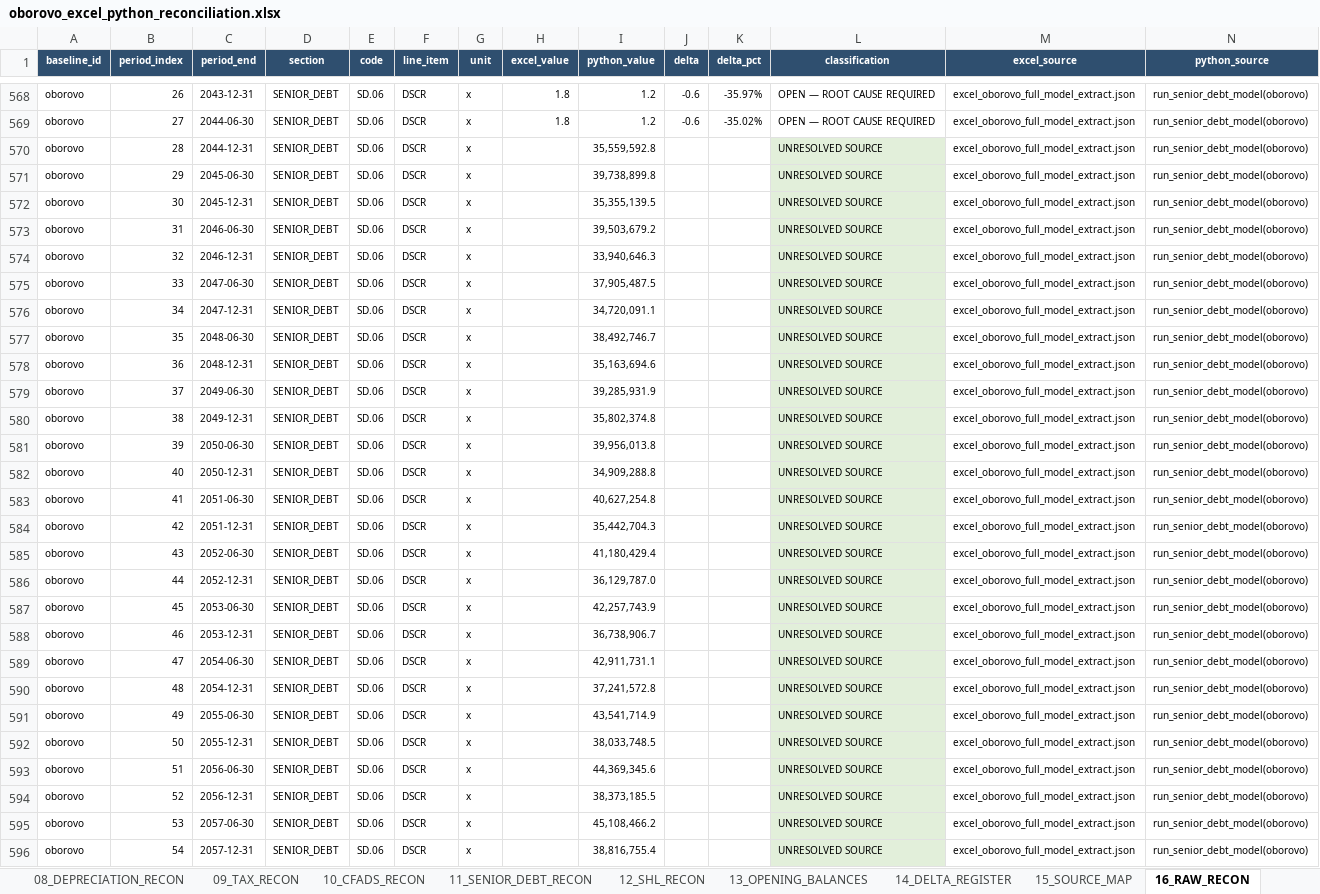
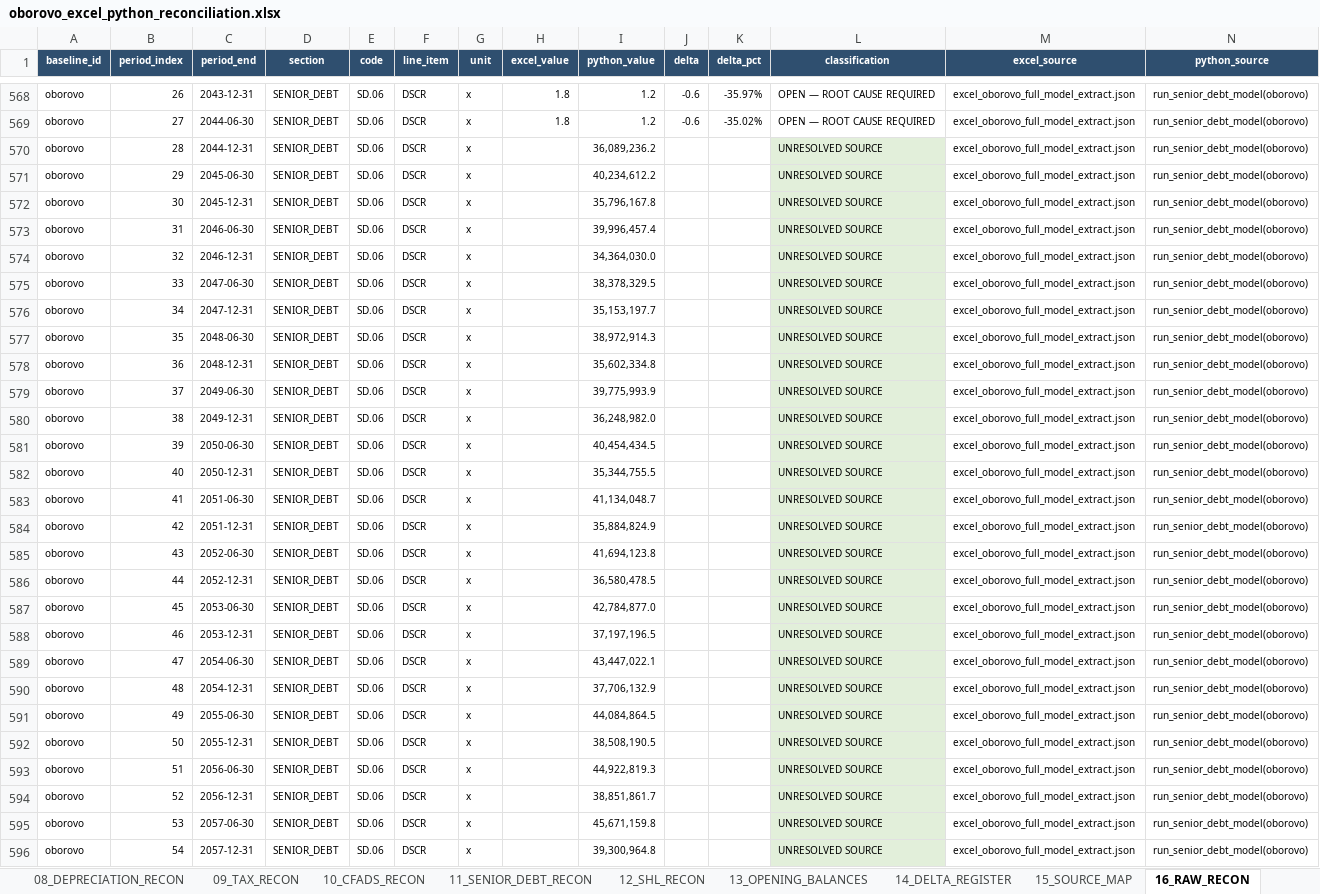
Before and after one commit to xofisamba/Finco1, an Excel workbook: artifacts/reconciliation/oborovo_excel_python_reconciliation.xlsx, sheet 16_RAW_RECON, drawn as a sheet; only a part is shown, gaps mark what is left out; values as stored, in another font and other column widths than the file's, no borders; the diff covers the shown part only; the diff names each change by its address in the sheet, - before the commit and + after, or states it on an @@ line.

```diff
--- a/artifacts/reconciliation/oborovo_excel_python_reconciliation.xlsx (sheet 16_RAW_RECON)
+++ b/artifacts/reconciliation/oborovo_excel_python_reconciliation.xlsx (sheet 16_RAW_RECON)
-I570 (python_value): 35,559,592.8
+I570 (python_value): 36,089,236.2
-I571 (python_value): 39,738,899.8
+I571 (python_value): 40,234,612.2
-I572 (python_value): 35,355,139.5
+I572 (python_value): 35,796,167.8
-I573 (python_value): 39,503,679.2
+I573 (python_value): 39,996,457.4
-I574 (python_value): 33,940,646.3
+I574 (python_value): 34,364,030.0
-I575 (python_value): 37,905,487.5
+I575 (python_value): 38,378,329.5
-I576 (python_value): 34,720,091.1
+I576 (python_value): 35,153,197.7
-I577 (python_value): 38,492,746.7
+I577 (python_value): 38,972,914.3
-I578 (python_value): 35,163,694.6
+I578 (python_value): 35,602,334.8
-I579 (python_value): 39,285,931.9
+I579 (python_value): 39,775,993.9
-I580 (python_value): 35,802,374.8
+I580 (python_value): 36,248,982.0
-I581 (python_value): 39,956,013.8
+I581 (python_value): 40,454,434.5
-I582 (python_value): 34,909,288.8
+I582 (python_value): 35,344,755.5
-I583 (python_value): 40,627,254.8
+I583 (python_value): 41,134,048.7
-I584 (python_value): 35,442,704.3
+I584 (python_value): 35,884,824.9
-I585 (python_value): 41,180,429.4
+I585 (python_value): 41,694,123.8
-I586 (python_value): 36,129,787.0
+I586 (python_value): 36,580,478.5
-I587 (python_value): 42,257,743.9
+I587 (python_value): 42,784,877.0
-I588 (python_value): 36,738,906.7
+I588 (python_value): 37,197,196.5
-I589 (python_value): 42,911,731.1
+I589 (python_value): 43,447,022.1
-I590 (python_value): 37,241,572.8
+I590 (python_value): 37,706,132.9
-I591 (python_value): 43,541,714.9
+I591 (python_value): 44,084,864.5
-I592 (python_value): 38,033,748.5
+I592 (python_value): 38,508,190.5
-I593 (python_value): 44,369,345.6
+I593 (python_value): 44,922,819.3
-I594 (python_value): 38,373,185.5
+I594 (python_value): 38,851,861.7
-I595 (python_value): 45,108,466.2
+I595 (python_value): 45,671,159.8
-I596 (python_value): 38,816,755.4
+I596 (python_value): 39,300,964.8
```
Also changed, not shown: 434 edited cells and cell formats elsewhere in this sheet, sheet 14_DELTA_REGISTER, sheet 11_SENIOR_DEBT_RECON, sheet 06_PNL_RECON, sheet 09_TAX_RECON, sheet 08_DEPRECIATION_RECON, sheet 10_CFADS_RECON, 4 more sheets, 11 other files.
